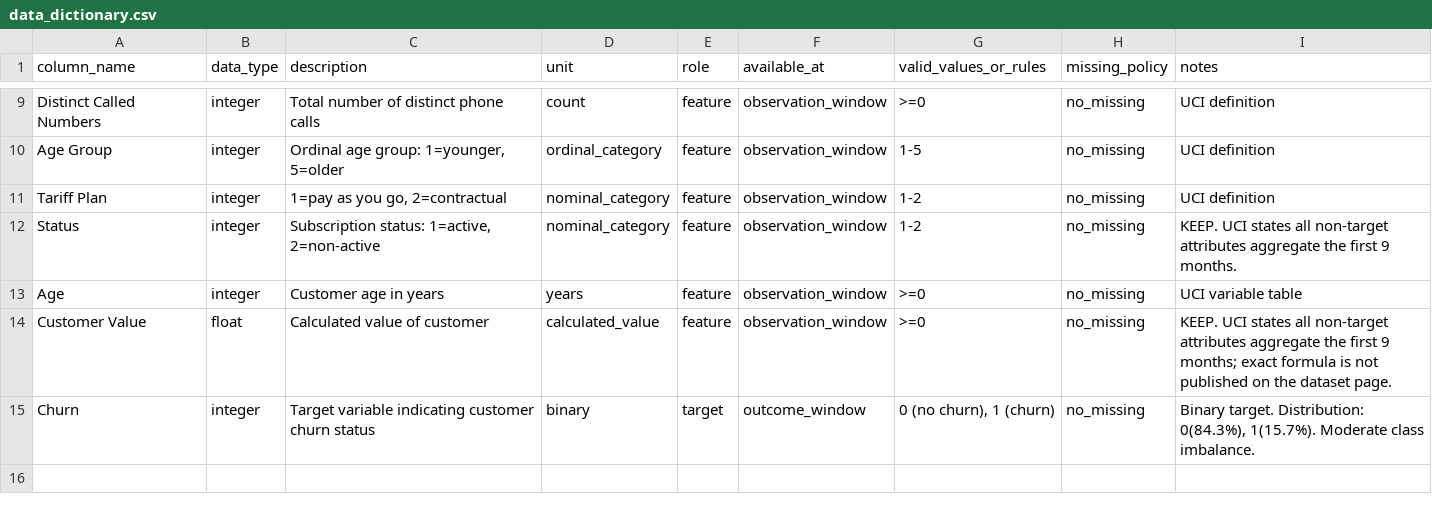
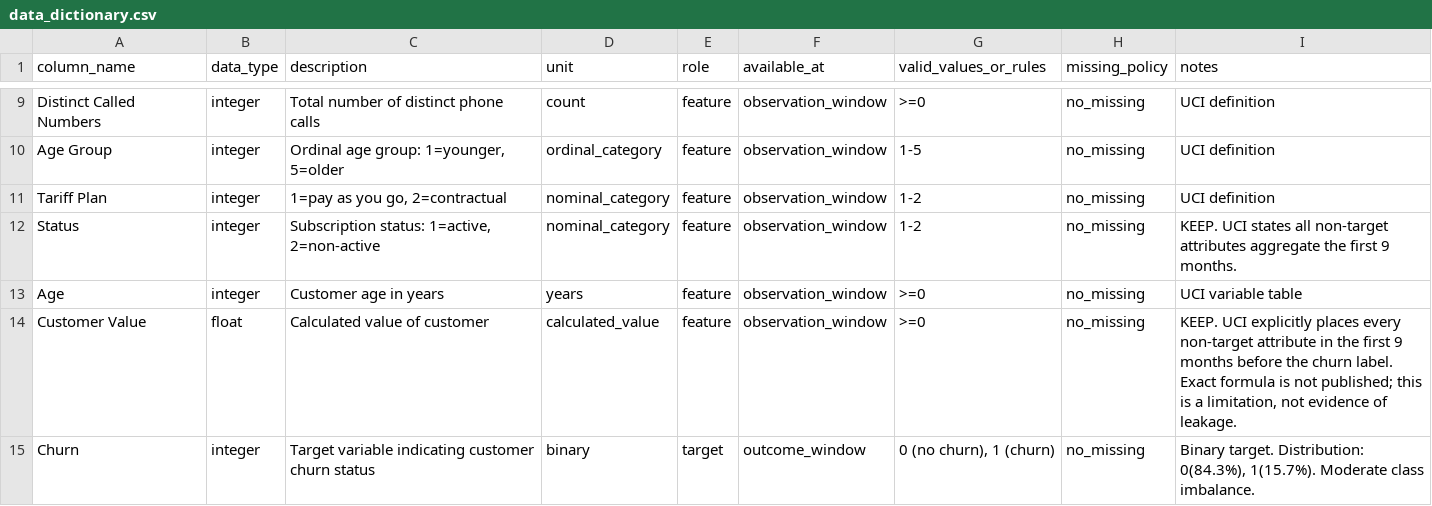
Before and after one commit to ThangTech/telecom-churn-prediction, a CSV file: data/data_dictionary.csv, drawn as a sheet; only a part is shown, gaps mark what is left out.

```diff
--- a/data/data_dictionary.csv
+++ b/data/data_dictionary.csv
@@ -13,3 +13,3 @@ Status,integer,"Subscription status: 1=active, 2=non-active",nominal_category,fe
 Age,integer,Customer age in years,years,feature,observation_window,">=0",no_missing,UCI variable table
-Customer Value,float,Calculated value of customer,calculated_value,feature,observation_window,">=0",no_missing,"KEEP. UCI states all non-target attributes aggregate the first 9 months; exact formula is not published on the dataset page."
+Customer Value,float,Calculated value of customer,calculated_value,feature,observation_window,">=0",no_missing,"KEEP. UCI explicitly places every non-target attribute in the first 9 months before the churn label. Exact formula is not published; this is a limitation, not evidence of leakage."
 Churn,integer,Target variable indicating customer churn status,binary,target,outcome_window,"0 (no churn), 1 (churn)",no_missing,"Binary target. Distribution: 0(84.3%), 1(15.7%). Moderate class imbalance."
```
Also changed, not shown: 29 other files.
